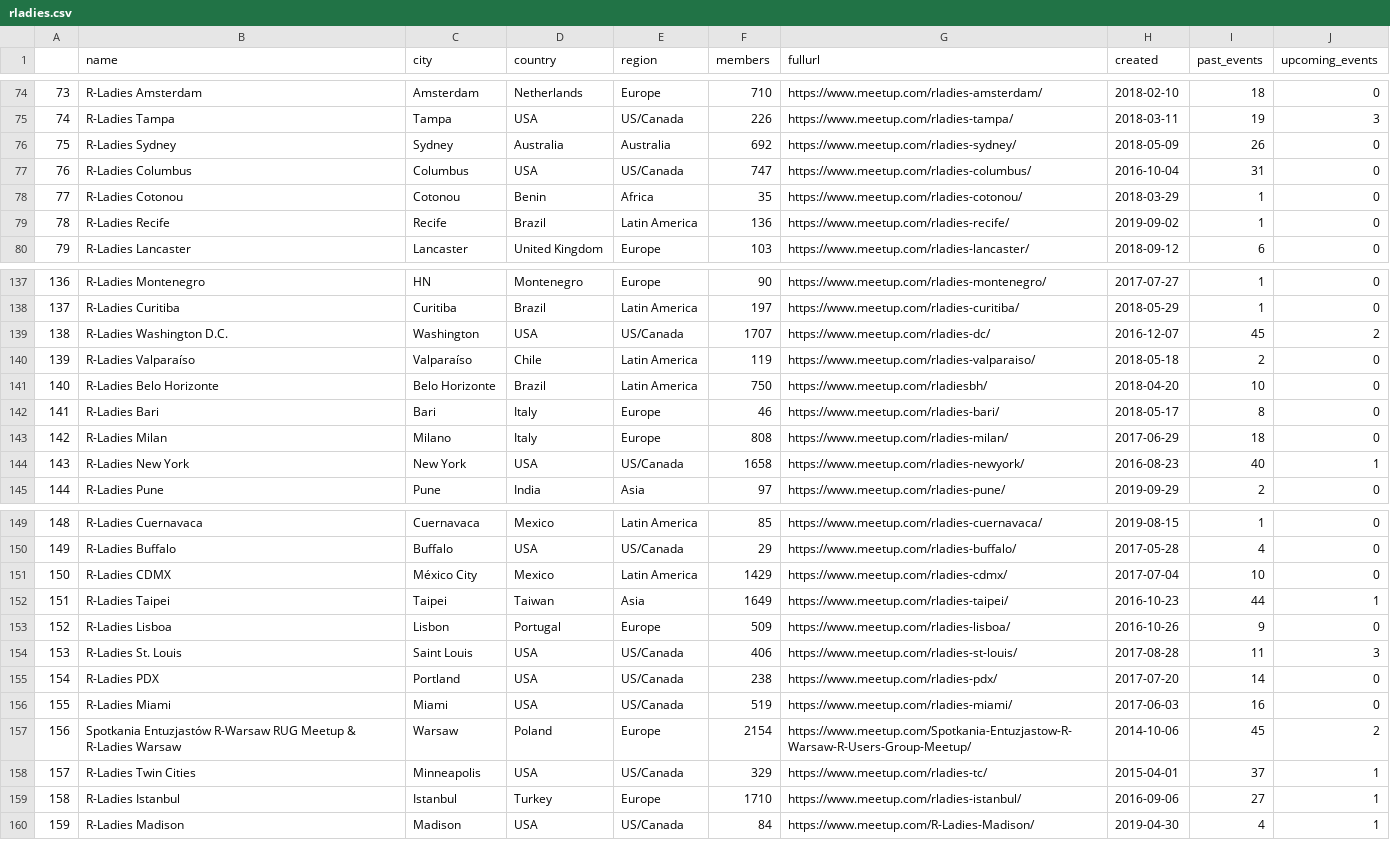
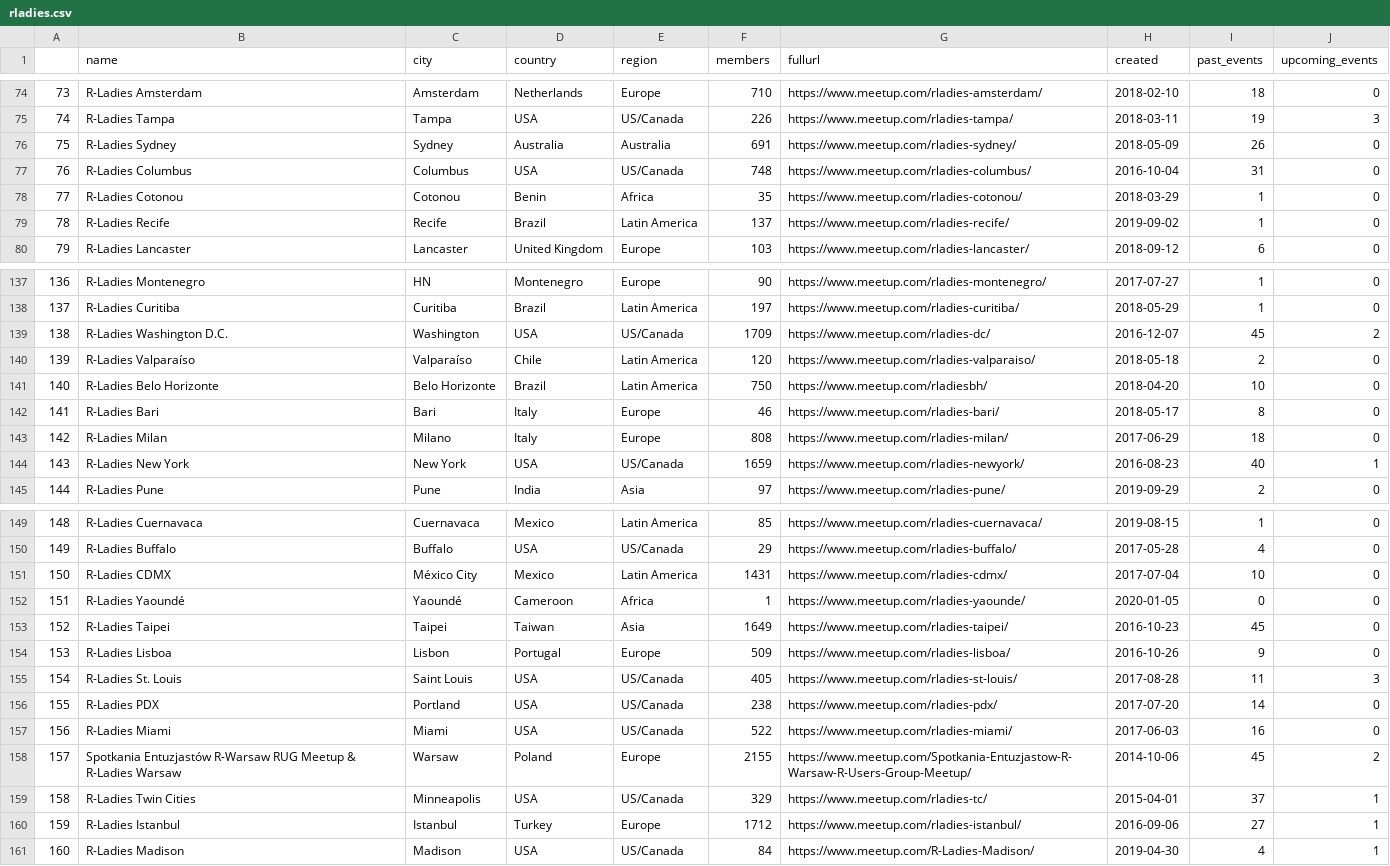
Before and after one commit to r-community/user-groups, a CSV file: docs/data/rladies.csv, drawn as a sheet; only a part is shown, gaps mark what is left out; addresses are those after the commit; the diff covers the shown part only; the diff names each change by its address in the sheet, - before the commit and + after, or states it on an @@ line.

```diff
--- a/docs/data/rladies.csv
+++ b/docs/data/rladies.csv
@@ column A renumbered from row 49 down @@
-F76 (members): 692
+F76 (members): 691
-F77 (members): 747
+F77 (members): 748
-F79 (members): 136
+F79 (members): 137
-F139 (members): 1707
+F139 (members): 1709
-F140 (members): 119
+F140 (members): 120
-F144 (members): 1658
+F144 (members): 1659
-F151 (members): 1429
+F151 (members): 1431
+row 152: 151 | R-Ladies Yaoundé | Yaoundé | Cameroon | Africa | 1 | https://www.meetup.com/rladies-yaounde/ | 2020-01-05 | 0 | 0
-I153 (past_events): 44
+I153 (past_events): 45
-J153 (upcoming_events): 1
+J153 (upcoming_events): 0
-F155 (members): 406
+F155 (members): 405
-F157 (members): 519
+F157 (members): 522
-F158 (members): 2154
+F158 (members): 2155
-F160 (members): 1710
+F160 (members): 1712
```
Also changed, not shown: 3 moved rows and 30 edited cells elsewhere in this file, docs/data/rladies_hosts.csv, docs/data/rugs.csv, 6 other files.
